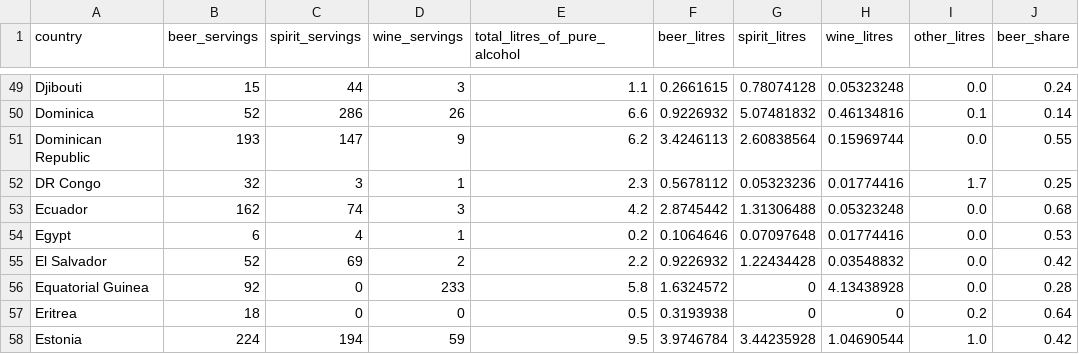
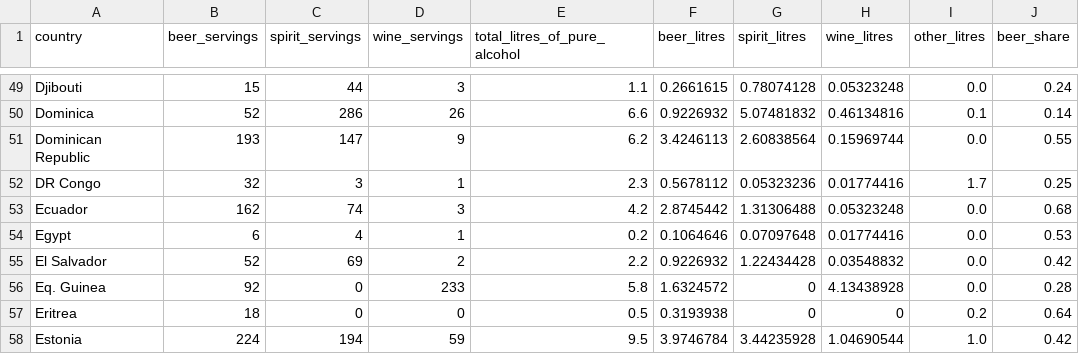
Before and after one commit to namisumida/alcoholservings, a CSV file: data/data_edited.csv, drawn as a sheet; only a part is shown, gaps mark what is left out; the diff names each change by its address in the sheet, - before the commit and + after, or states it on an @@ line.

```diff
--- a/data/data_edited.csv
+++ b/data/data_edited.csv
-A56 (country): Equatorial Guinea
+A56 (country): Eq. Guinea
```
Also changed, not shown: 4 other files.
